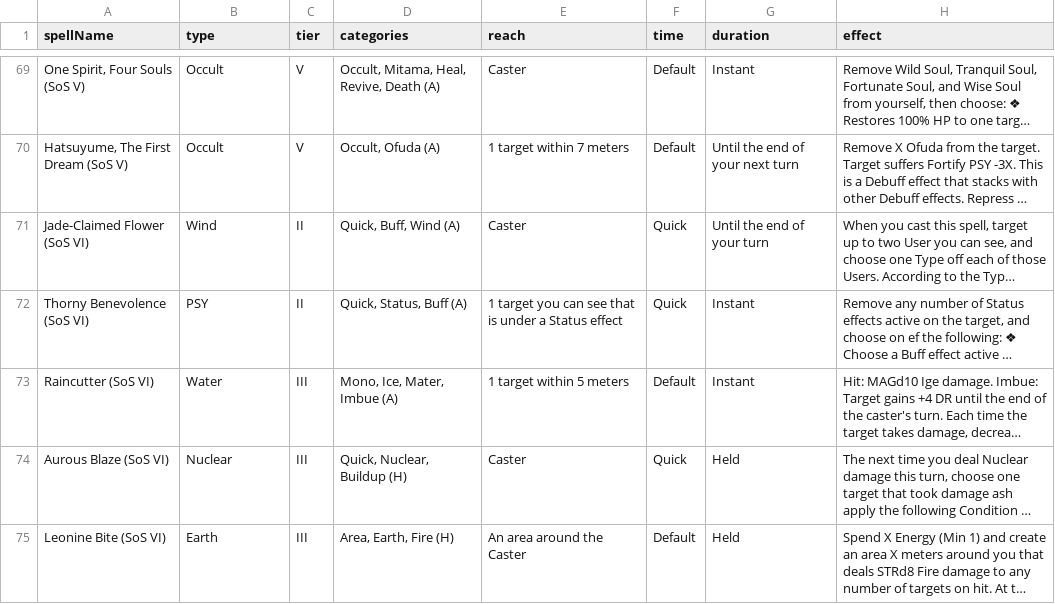
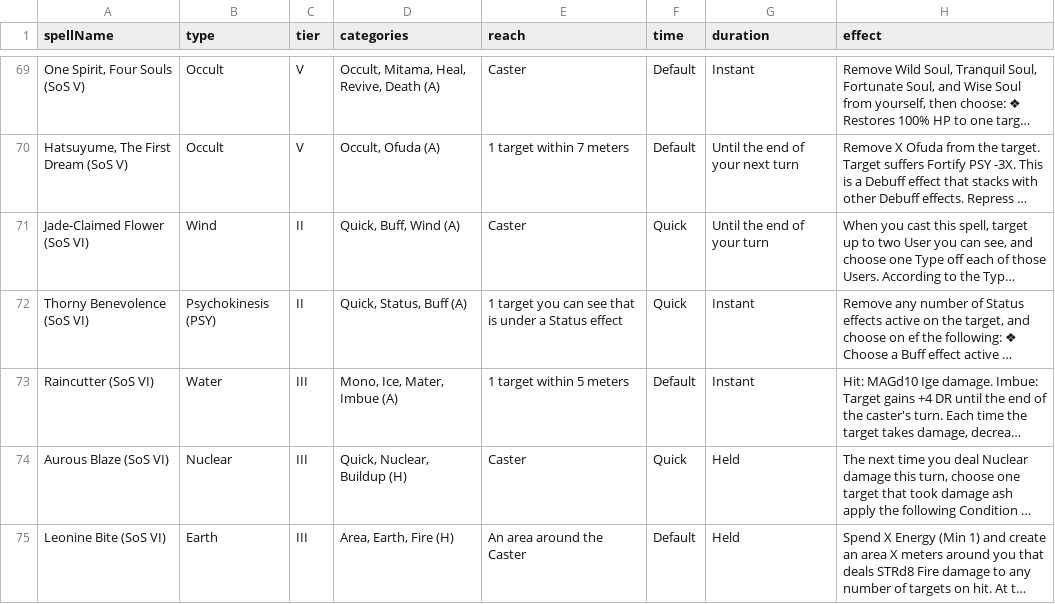
Before and after one commit to AnVee-V/FolioofTheHeart, a CSV file: app/src/main/assets/csv/sea_spells.csv, drawn as a sheet; only a part is shown, gaps mark what is left out; long unchanged cells end in …; the diff names each change by its address in the sheet, - before the commit and + after, or states it on an @@ line.

```diff
--- a/app/src/main/assets/csv/sea_spells.csv
+++ b/app/src/main/assets/csv/sea_spells.csv
-B72 (type): PSY
+B72 (type): Psychokinesis (PSY)
```
Also changed, not shown: app/src/main/assets/csv/core_spells.csv, 28 other files.
